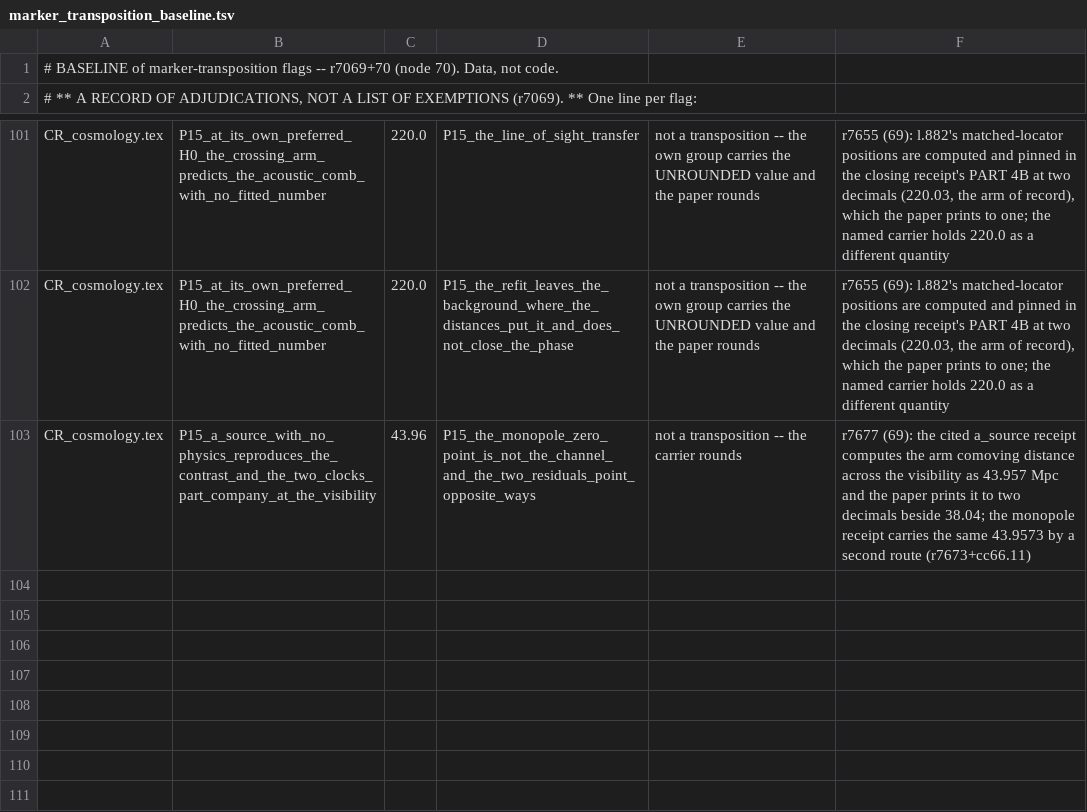
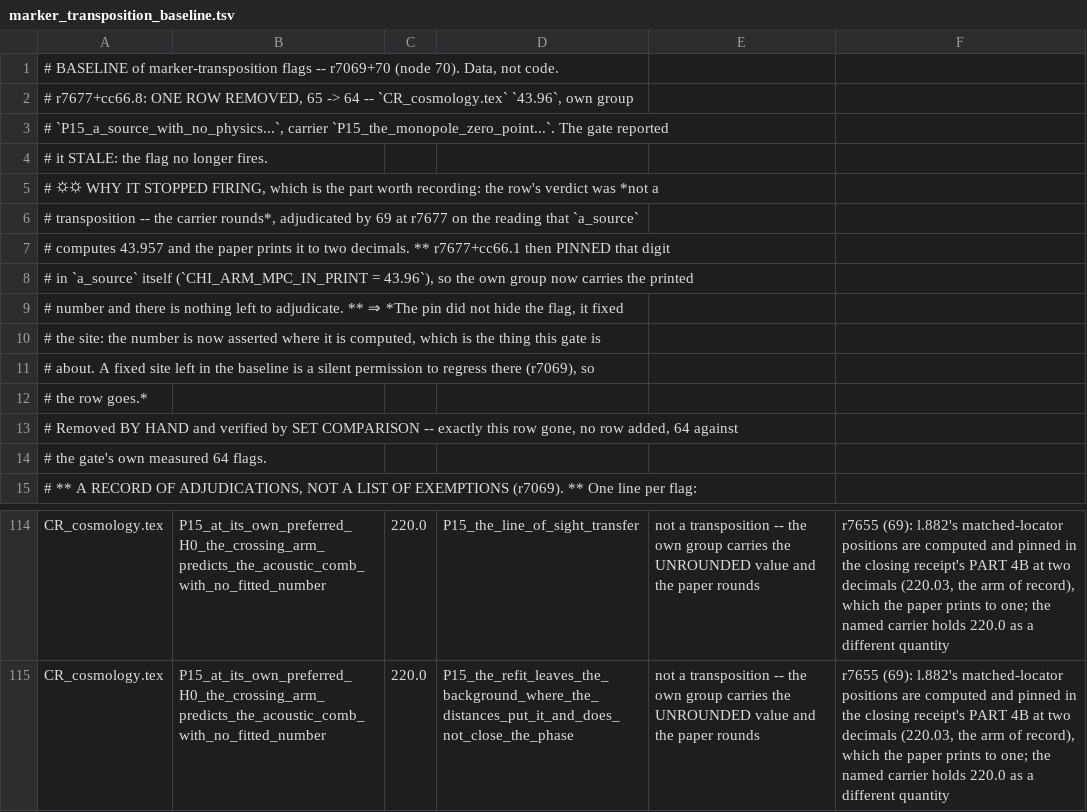
Before and after one commit to daryljanzen/shadow-of-existence, a TSV file: corpus/marker_transposition_baseline.tsv, drawn as a sheet; only a part is shown, gaps mark what is left out.

```diff
--- a/corpus/marker_transposition_baseline.tsv
+++ b/corpus/marker_transposition_baseline.tsv
@@ -1,2 +1,15 @@
 # BASELINE of marker-transposition flags -- r7069+70 (node 70).  Data, not code.
+# r7677+cc66.8: ONE ROW REMOVED, 65 -> 64 -- `CR_cosmology.tex` `43.96`, own group
+#   `P15_a_source_with_no_physics...`, carrier `P15_the_monopole_zero_point...`.  The gate reported
+#   it STALE: the flag no longer fires.
+# ⛭⛭ WHY IT STOPPED FIRING, which is the part worth recording: the row's verdict was *not a
+#   transposition -- the carrier rounds*, adjudicated by 69 at r7677 on the reading that `a_source`
+#   computes 43.957 and the paper prints it to two decimals.  ** r7677+cc66.1 then PINNED that digit
+#   in `a_source` itself (`CHI_ARM_MPC_IN_PRINT = 43.96`), so the own group now carries the printed
+#   number and there is nothing left to adjudicate. **  ⇒ *The pin did not hide the flag, it fixed
+#   the site: the number is now asserted where it is computed, which is the thing this gate is
+#   about.  A fixed site left in the baseline is a silent permission to regress there (r7069), so
+#   the row goes.*
+# Removed BY HAND and verified by SET COMPARISON -- exactly this row gone, no row added, 64 against
+#   the gate's own measured 64 flags.
 # ** A RECORD OF ADJUDICATIONS, NOT A LIST OF EXEMPTIONS (r7069). **  One line per flag:
@@ -102,2 +115 @@ CR_cosmology.tex	P15_at_its_own_preferred_H0_the_crossing_arm_predicts_the_acous
 CR_cosmology.tex	P15_at_its_own_preferred_H0_the_crossing_arm_predicts_the_acoustic_comb_with_no_fitted_number	220.0	P15_the_refit_leaves_the_background_where_the_distances_put_it_and_does_not_close_the_phase	not a transposition -- the own group carries the UNROUNDED value and the paper rounds	r7655 (69): l.882's matched-locator positions are computed and pinned in the closing receipt's PART 4B at two decimals (220.03, the arm of record), which the paper prints to one; the named carrier holds 220.0 as a different quantity
-CR_cosmology.tex	P15_a_source_with_no_physics_reproduces_the_contrast_and_the_two_clocks_part_company_at_the_visibility	43.96	P15_the_monopole_zero_point_is_not_the_channel_and_the_two_residuals_point_opposite_ways	not a transposition -- the carrier rounds	r7677 (69): the cited a_source receipt computes the arm comoving distance across the visibility as 43.957 Mpc and the paper prints it to two decimals beside 38.04; the monopole receipt carries the same 43.9573 by a second route (r7673+cc66.11)
```
